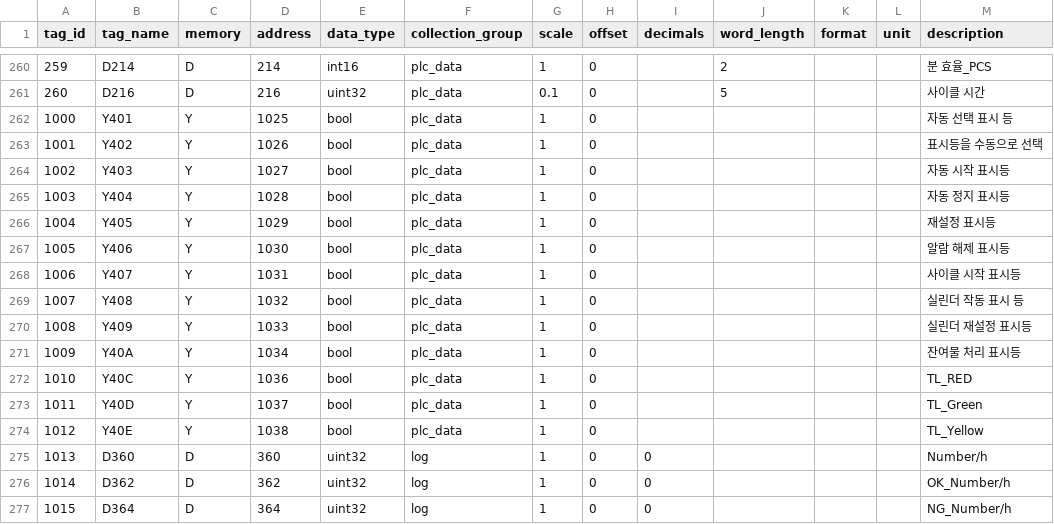
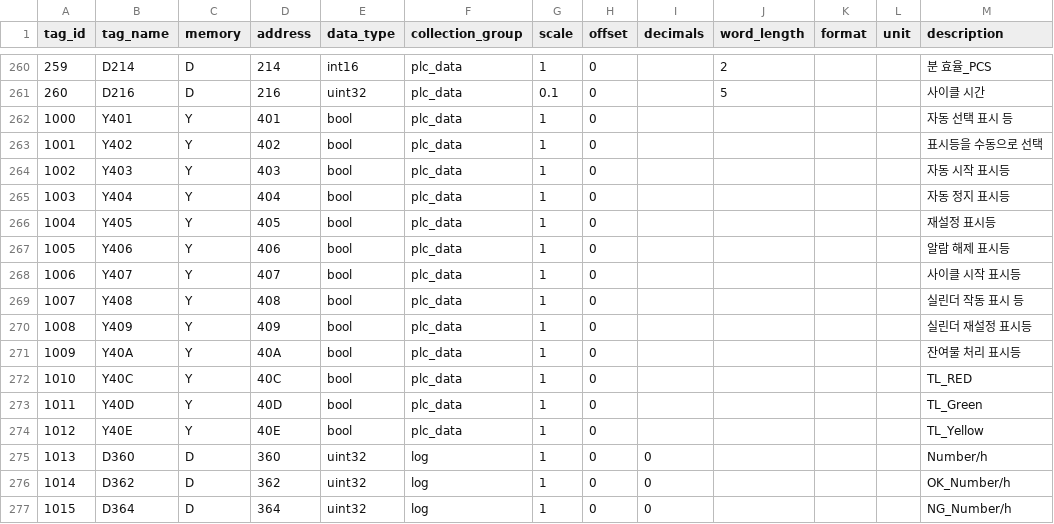
Before and after one commit to junho0889/simplecollector, a CSV file: deploy/jem/tags_02_PLC-B.csv, drawn as a sheet; only a part is shown, gaps mark what is left out.

```diff
--- a/deploy/jem/tags_02_PLC-B.csv
+++ b/deploy/jem/tags_02_PLC-B.csv
@@ -261,15 +261,15 @@
 260,D216,D,216,uint32,plc_data,0.1,0,,5,,,사이클 시간
-1000,Y401,Y,1025,bool,plc_data,1,0,,,,,자동 선택 표시 등
-1001,Y402,Y,1026,bool,plc_data,1,0,,,,,표시등을 수동으로 선택
-1002,Y403,Y,1027,bool,plc_data,1,0,,,,,자동 시작 표시등
-1003,Y404,Y,1028,bool,plc_data,1,0,,,,,자동 정지 표시등
-1004,Y405,Y,1029,bool,plc_data,1,0,,,,,재설정 표시등
-1005,Y406,Y,1030,bool,plc_data,1,0,,,,,알람 해제 표시등
-1006,Y407,Y,1031,bool,plc_data,1,0,,,,,사이클 시작 표시등
-1007,Y408,Y,1032,bool,plc_data,1,0,,,,,실린더 작동 표시 등
-1008,Y409,Y,1033,bool,plc_data,1,0,,,,,실린더 재설정 표시등
-1009,Y40A,Y,1034,bool,plc_data,1,0,,,,,잔여물 처리 표시등
-1010,Y40C,Y,1036,bool,plc_data,1,0,,,,,TL_RED
-1011,Y40D,Y,1037,bool,plc_data,1,0,,,,,TL_Green
-1012,Y40E,Y,1038,bool,plc_data,1,0,,,,,TL_Yellow
+1000,Y401,Y,401,bool,plc_data,1,0,,,,,자동 선택 표시 등
+1001,Y402,Y,402,bool,plc_data,1,0,,,,,표시등을 수동으로 선택
+1002,Y403,Y,403,bool,plc_data,1,0,,,,,자동 시작 표시등
+1003,Y404,Y,404,bool,plc_data,1,0,,,,,자동 정지 표시등
+1004,Y405,Y,405,bool,plc_data,1,0,,,,,재설정 표시등
+1005,Y406,Y,406,bool,plc_data,1,0,,,,,알람 해제 표시등
+1006,Y407,Y,407,bool,plc_data,1,0,,,,,사이클 시작 표시등
+1007,Y408,Y,408,bool,plc_data,1,0,,,,,실린더 작동 표시 등
+1008,Y409,Y,409,bool,plc_data,1,0,,,,,실린더 재설정 표시등
+1009,Y40A,Y,40A,bool,plc_data,1,0,,,,,잔여물 처리 표시등
+1010,Y40C,Y,40C,bool,plc_data,1,0,,,,,TL_RED
+1011,Y40D,Y,40D,bool,plc_data,1,0,,,,,TL_Green
+1012,Y40E,Y,40E,bool,plc_data,1,0,,,,,TL_Yellow
 1013,D360,D,360,uint32,log,1,0,0,,,,Number/h
```
Also changed, not shown: deploy/config/tags_plc1.csv, deploy/config/tags_plc2.csv, 14 other files.
